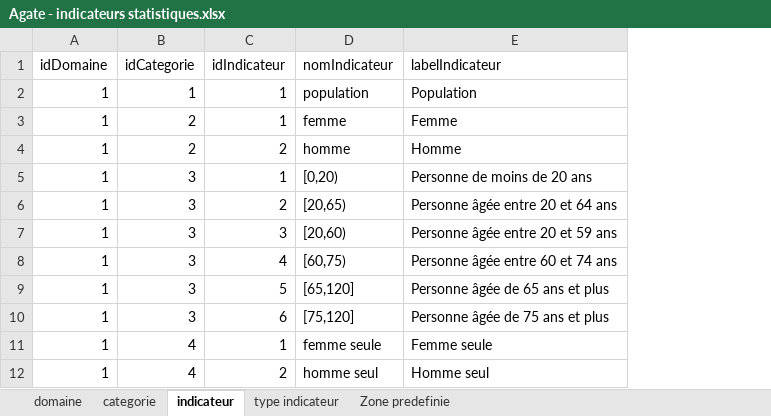
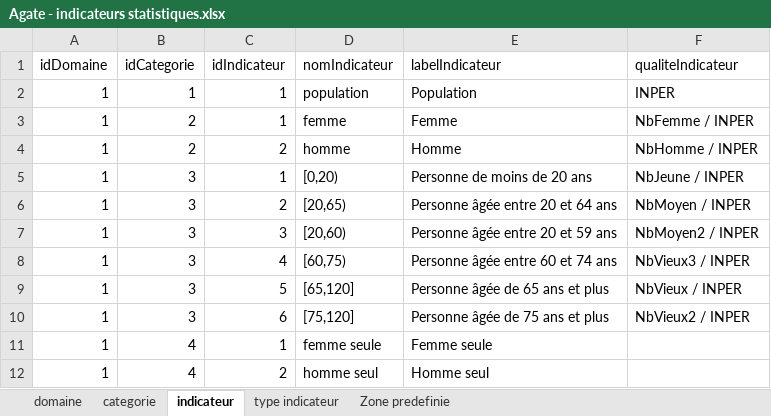
Before and after one commit to NKempf/Agate, an Excel workbook: Data/Liste indicateurs statistiques/Agate - indicateurs statistiques.xlsx, sheet indicateur, drawn as a sheet; only a part is shown; values as stored, in another font and other column widths than the file's, no borders; charts and pictures not drawn; the diff names each change by its address in the sheet, - before the commit and + after, or states it on an @@ line.

```diff
--- a/Data/Liste indicateurs statistiques/Agate - indicateurs statistiques.xlsx (sheet indicateur)
+++ b/Data/Liste indicateurs statistiques/Agate - indicateurs statistiques.xlsx (sheet indicateur)
+column F (qualiteIndicateur), rows 2-10: INPER | NbFemme / INPER | NbHomme / INPER | NbJeune / INPER | NbMoyen / INPER | NbMoyen2 / INPER | NbVieux3 / INPER | NbVieux / INPER | NbVieux2 / INPER
```
Also changed, not shown: 5 other files.
